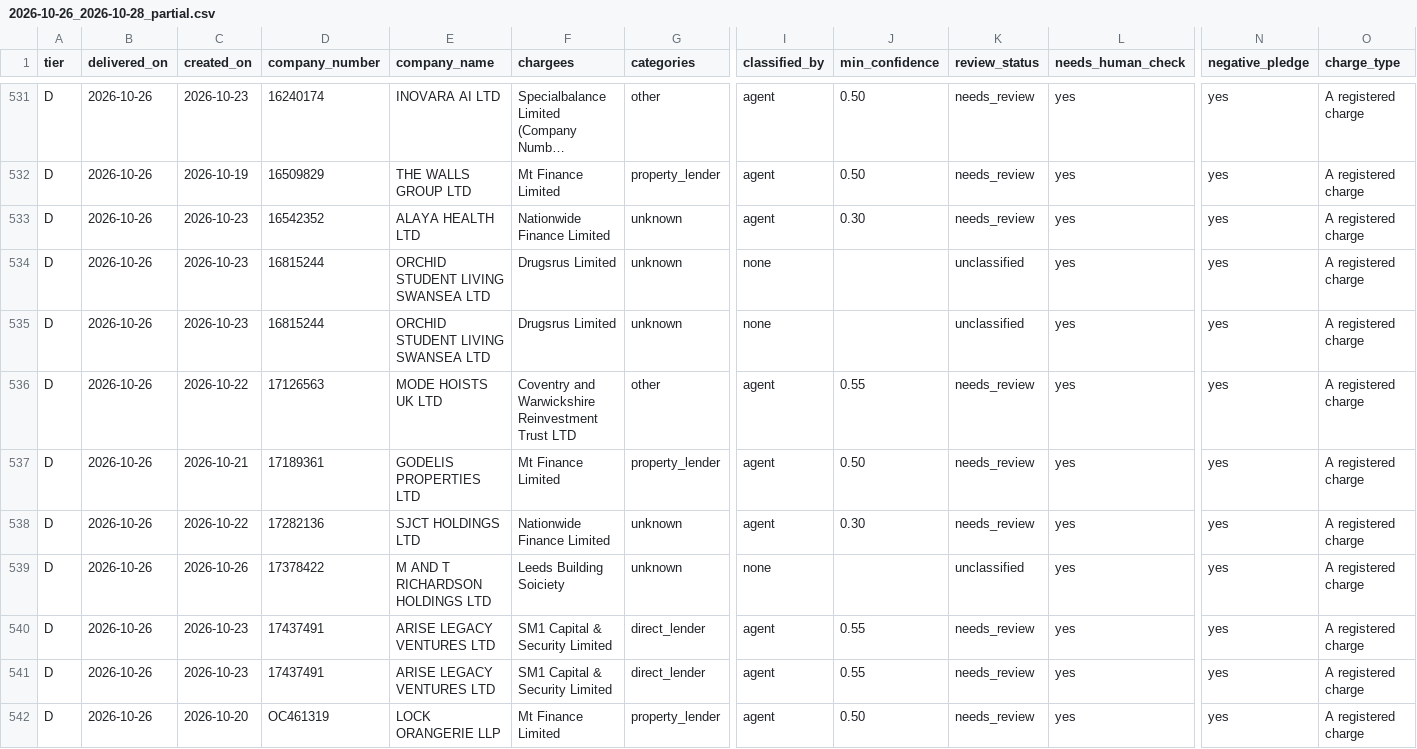
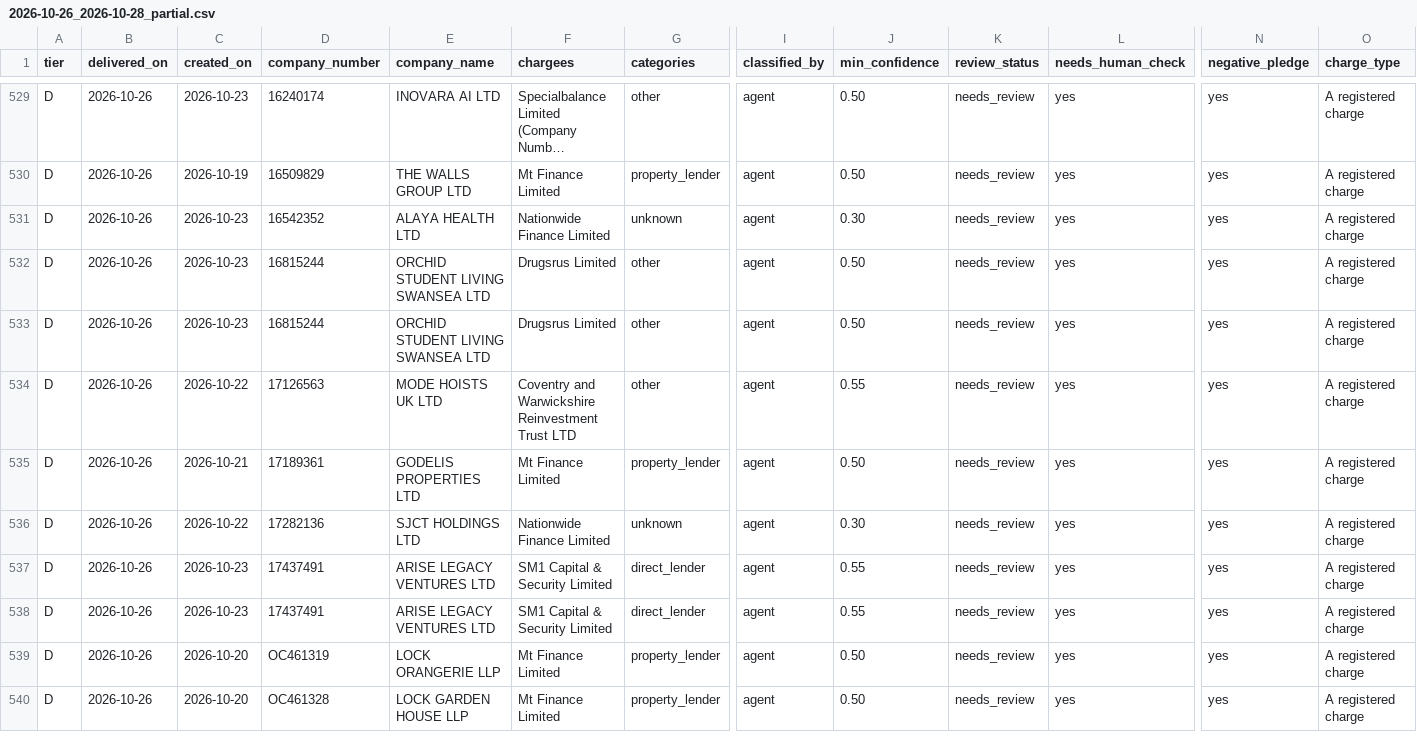
Before and after one commit to ArmaanF-dot/Armariu, a CSV file: armariu-radar/output/weekly/2026-10-26_2026-10-28_partial.csv, drawn as a sheet; only a part is shown, gaps mark what is left out; the shorter side is filled out with more unchanged rows; long unchanged cells end in …; removed rows and columns are numbered as before the commit, all else as after; rows hold the shown columns only; the diff covers the shown part only; the diff names each change by its address in the sheet, - before the commit and + after, or states it on an @@ line.

```diff
--- a/armariu-radar/output/weekly/2026-10-26_2026-10-28_partial.csv
+++ b/armariu-radar/output/weekly/2026-10-26_2026-10-28_partial.csv
-G532:G533 (categories): unknown
+G532:G533 (categories): other
-I532:I533 (classified_by): none
+I532:I533 (classified_by): agent
-J532:J533 (min_confidence): (empty)
+J532:J533 (min_confidence): 0.50
-K532:K533 (review_status): unclassified
+K532:K533 (review_status): needs_review
-row 539: D | 2026-10-26 | 2026-10-26 | 17378422 | M AND T RICHARDSON HOLDINGS LTD | Leeds Building Soiciety | unknown | none |  | unclassified | yes | yes | A registered charge
```
Also changed, not shown: 5 added rows, 4 removed rows and 17 edited cells elsewhere in this file, 5 other files.
